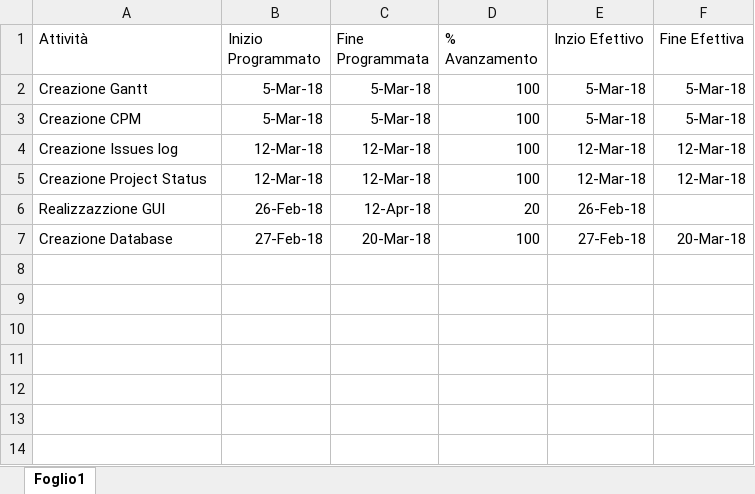
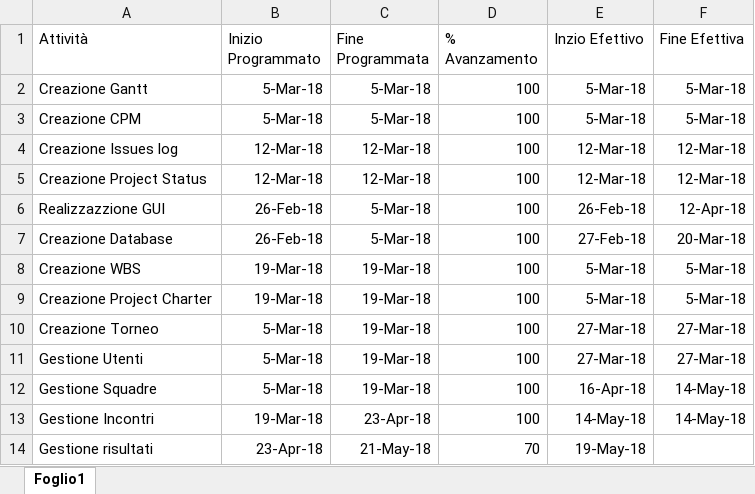
Before and after one commit to MilanoLuca/Tournament-Creator, an Excel workbook: Documenti/Project Satus.xlsx, sheet Foglio1, drawn as a sheet; values as stored, in another font and other column widths than the file's, no borders; the diff names each change by its address in the sheet, - before the commit and + after, or states it on an @@ line.

Commit message:
Aggiornamento dei documenti

```diff
--- a/Documenti/Project Satus.xlsx (sheet Foglio1)
+++ b/Documenti/Project Satus.xlsx (sheet Foglio1)
-C6 (Fine Programmata): 12-Apr-18
+C6 (Fine Programmata): 5-Mar-18
-D6 (% Avanzamento): 20
+D6 (% Avanzamento): 100
-F6 (Fine Efettiva): (empty)
+F6 (Fine Efettiva): 12-Apr-18
-B7 (Inizio Programmato): 27-Feb-18
+B7 (Inizio Programmato): 26-Feb-18
-C7 (Fine Programmata): 20-Mar-18
+C7 (Fine Programmata): 5-Mar-18
+row 8: Creazione WBS | 19-Mar-18 | 19-Mar-18 | 100 | 5-Mar-18 | 5-Mar-18
+row 9: Creazione Project Charter | 19-Mar-18 | 19-Mar-18 | 100 | 5-Mar-18 | 5-Mar-18
+row 10: Creazione Torneo | 5-Mar-18 | 19-Mar-18 | 100 | 27-Mar-18 | 27-Mar-18
+row 11: Gestione Utenti | 5-Mar-18 | 19-Mar-18 | 100 | 27-Mar-18 | 27-Mar-18
+row 12: Gestione Squadre | 5-Mar-18 | 19-Mar-18 | 100 | 16-Apr-18 | 14-May-18
+row 13: Gestione Incontri | 19-Mar-18 | 23-Apr-18 | 100 | 14-May-18 | 14-May-18
+row 14: Gestione risultati | 23-Apr-18 | 21-May-18 | 70 | 19-May-18
```
Also changed, not shown: Documenti/CPM.xlsx, Documenti/GanttChart.xlsx.
